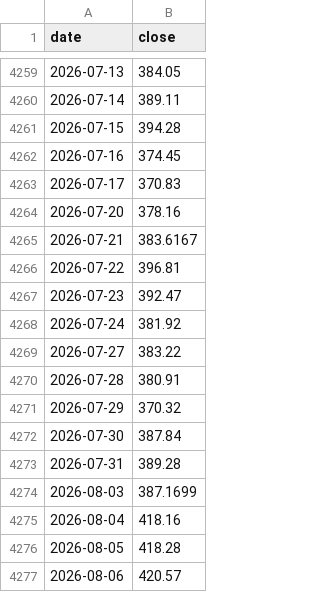
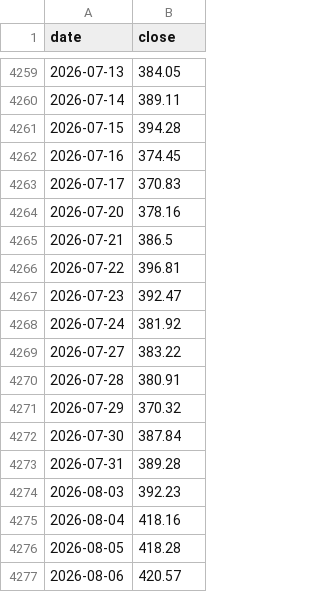
Before and after one commit to hansol-star/-, a CSV file: data/history/AVGO.csv, drawn as a sheet; only a part is shown, gaps mark what is left out.

```diff
--- a/data/history/AVGO.csv
+++ b/data/history/AVGO.csv
@@ -4264,3 +4264,3 @@ date,close
 2026-07-20,378.16
-2026-07-21,383.6167
+2026-07-21,386.5
 2026-07-22,396.81
@@ -4273,3 +4273,3 @@ date,close
 2026-07-31,389.28
-2026-08-03,387.1699
+2026-08-03,392.23
 2026-08-04,418.16
```
Also changed, not shown: data/history/AAPL.csv, data/history/BTC-USD.csv, 50 other files.
